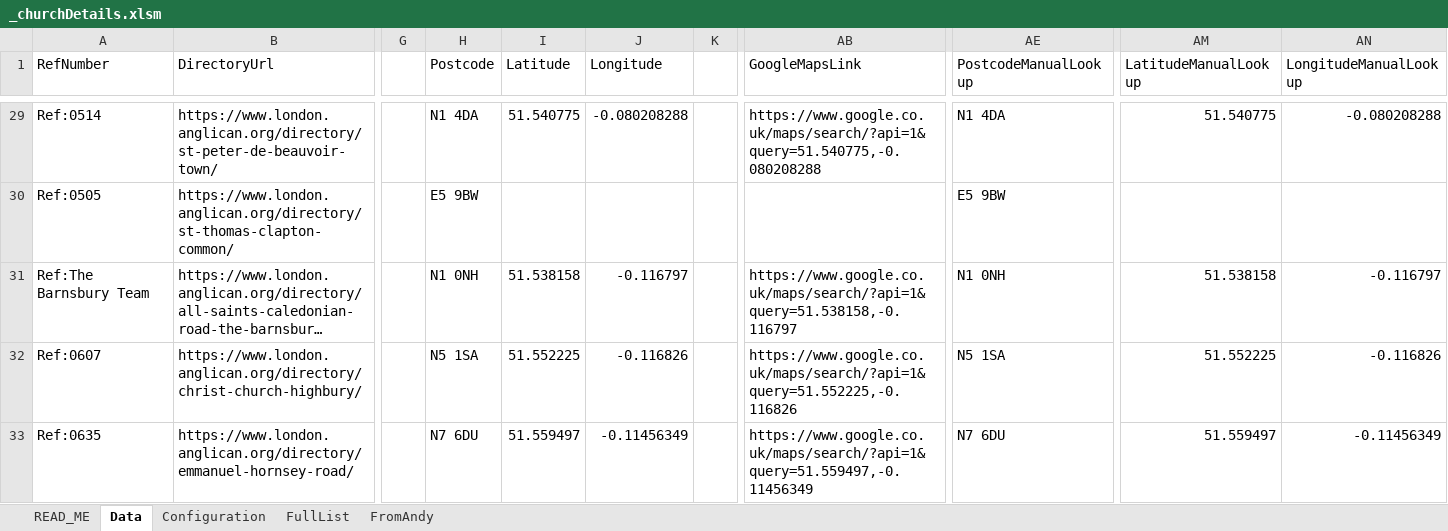
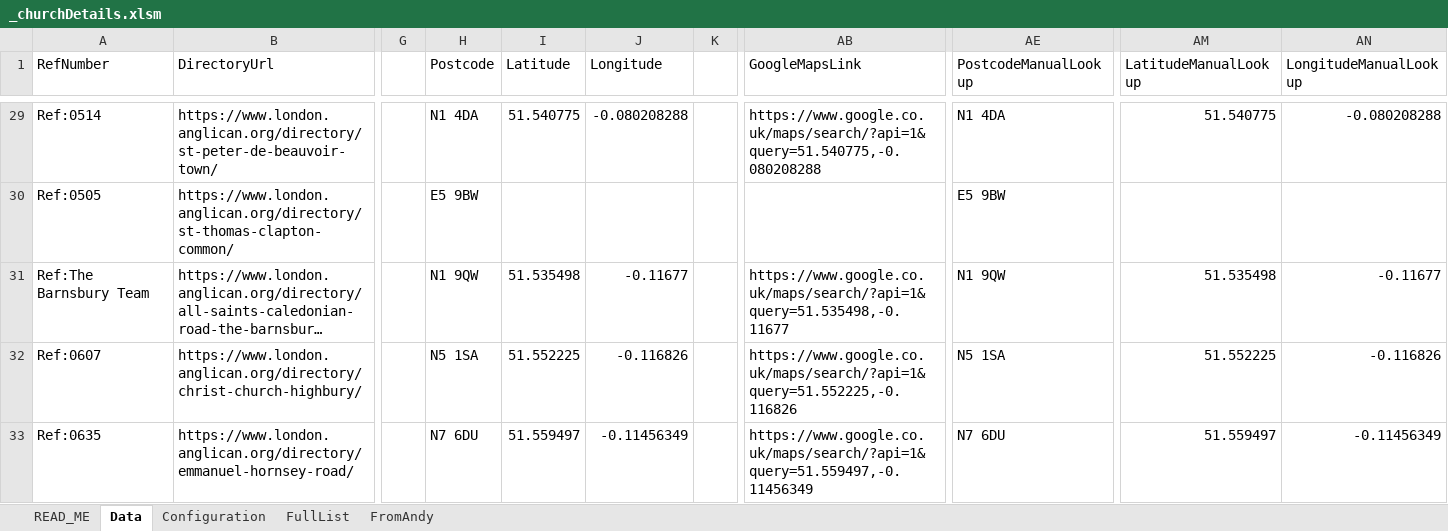
Before and after one commit to araJamieson/araJamieson.github.io, an Excel workbook: js/_churchDetails.xlsm, sheet Data, drawn as a sheet; only a part is shown, gaps mark what is left out; long unchanged cells end in …; values as stored, in another font and other column widths than the file's, no cell formats; conditional formats not drawn; the diff covers the shown part only; the diff names each change by its address in the sheet, - before the commit and + after, or states it on an @@ line.

```diff
--- a/js/_churchDetails.xlsm (sheet Data)
+++ b/js/_churchDetails.xlsm (sheet Data)
-H31 (Postcode): N1 0NH
+H31 (Postcode): N1 9QW
-I31 (Latitude): 51.538158
+I31 (Latitude): 51.535498
-J31 (Longitude): -0.116797
+J31 (Longitude): -0.11677
-AB31 (GoogleMapsLink): https://www.google.co.uk/maps/search/?api=1&query=51.538158,-0.116797
+AB31 (GoogleMapsLink): https://www.google.co.uk/maps/search/?api=1&query=51.535498,-0.11677
-AE31 (PostcodeManualLookup): N1 0NH
+AE31 (PostcodeManualLookup): N1 9QW
-AM31 (LatitudeManualLookup): 51.538158
+AM31 (LatitudeManualLookup): 51.535498
-AN31 (LongitudeManualLookup): -0.116797
+AN31 (LongitudeManualLookup): -0.11677
```
Also changed, not shown: 1 added row and 2 edited cells elsewhere in this sheet, cell formats, charts or pictures, 3 other files.
